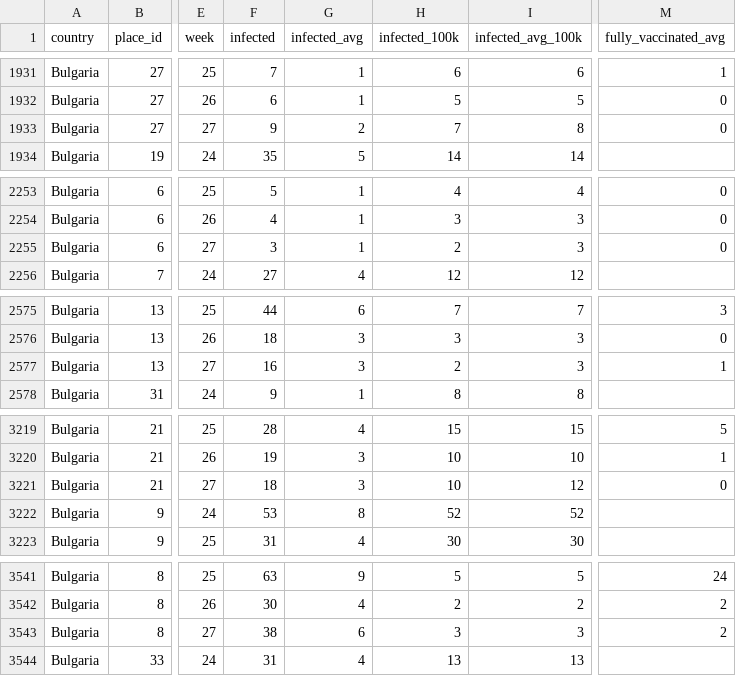
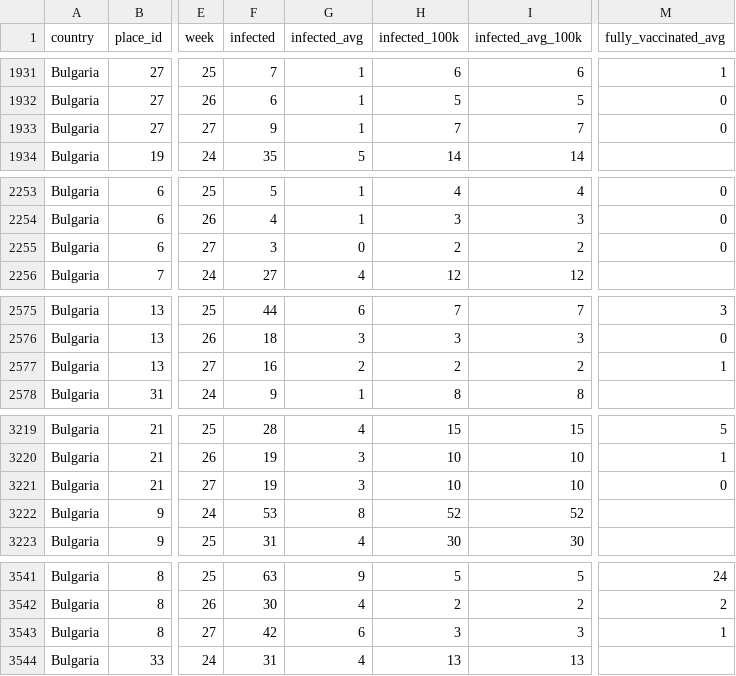
Before and after one commit to COVID-19-Bulgaria/covid-database, a CSV file: Bulgaria/WeekPlacesCasesDataset.csv, drawn as a sheet; only a part is shown, gaps mark what is left out; the diff covers the shown part only; the diff names each change by its address in the sheet, - before the commit and + after, or states it on an @@ line.

```diff
--- a/Bulgaria/WeekPlacesCasesDataset.csv
+++ b/Bulgaria/WeekPlacesCasesDataset.csv
-G1933 (infected_avg): 2
+G1933 (infected_avg): 1
-I1933 (infected_avg_100k): 8
+I1933 (infected_avg_100k): 7
-G2255 (infected_avg): 1
+G2255 (infected_avg): 0
-I2255 (infected_avg_100k): 3
+I2255 (infected_avg_100k): 2
-G2577 (infected_avg): 3
+G2577 (infected_avg): 2
-I2577 (infected_avg_100k): 3
+I2577 (infected_avg_100k): 2
-F3221 (infected): 18
+F3221 (infected): 19
-I3221 (infected_avg_100k): 12
+I3221 (infected_avg_100k): 10
-F3543 (infected): 38
+F3543 (infected): 42
-M3543 (fully_vaccinated_avg): 2
+M3543 (fully_vaccinated_avg): 1
```
Also changed, not shown: 22 edited cells elsewhere in this file, Bulgaria/RollingBiWeeklyPlacesCasesDataset.csv, 3 other files.
